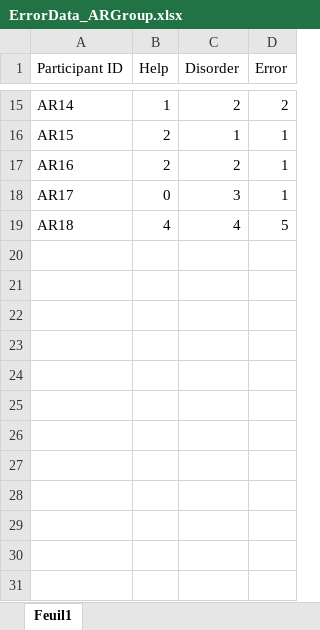
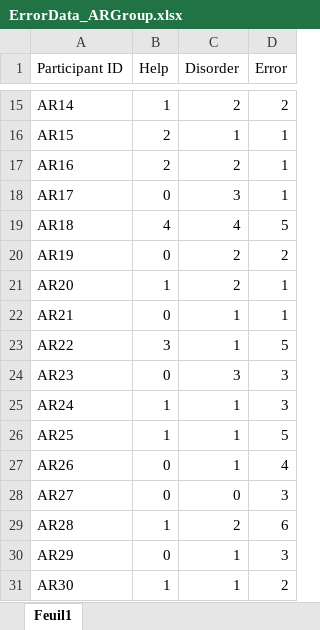
Before and after one commit to gabriel-alex/indico-learning-analysis, an Excel workbook: Data/ErrorData_ARGroup.xlsx, sheet Feuil1, drawn as a sheet; only a part is shown, gaps mark what is left out; values as stored, in another font and other column widths than the file's, no borders; the diff names each change by its address in the sheet, - before the commit and + after, or states it on an @@ line.

```diff
--- a/Data/ErrorData_ARGroup.xlsx (sheet Feuil1)
+++ b/Data/ErrorData_ARGroup.xlsx (sheet Feuil1)
+row 20: AR19 | 0 | 2 | 2
+row 21: AR20 | 1 | 2 | 1
+row 22: AR21 | 0 | 1 | 1
+row 23: AR22 | 3 | 1 | 5
+row 24: AR23 | 0 | 3 | 3
+row 25: AR24 | 1 | 1 | 3
+row 26: AR25 | 1 | 1 | 5
+row 27: AR26 | 0 | 1 | 4
+row 28: AR27 | 0 | 0 | 3
+row 29: AR28 | 1 | 2 | 6
+row 30: AR29 | 0 | 1 | 3
+row 31: AR30 | 1 | 1 | 2
```
Also changed, not shown: Data/ErrorData_ControlGroup.xlsx, Data/ReproductionTime_ARGroup.xlsx, 9 other files.
